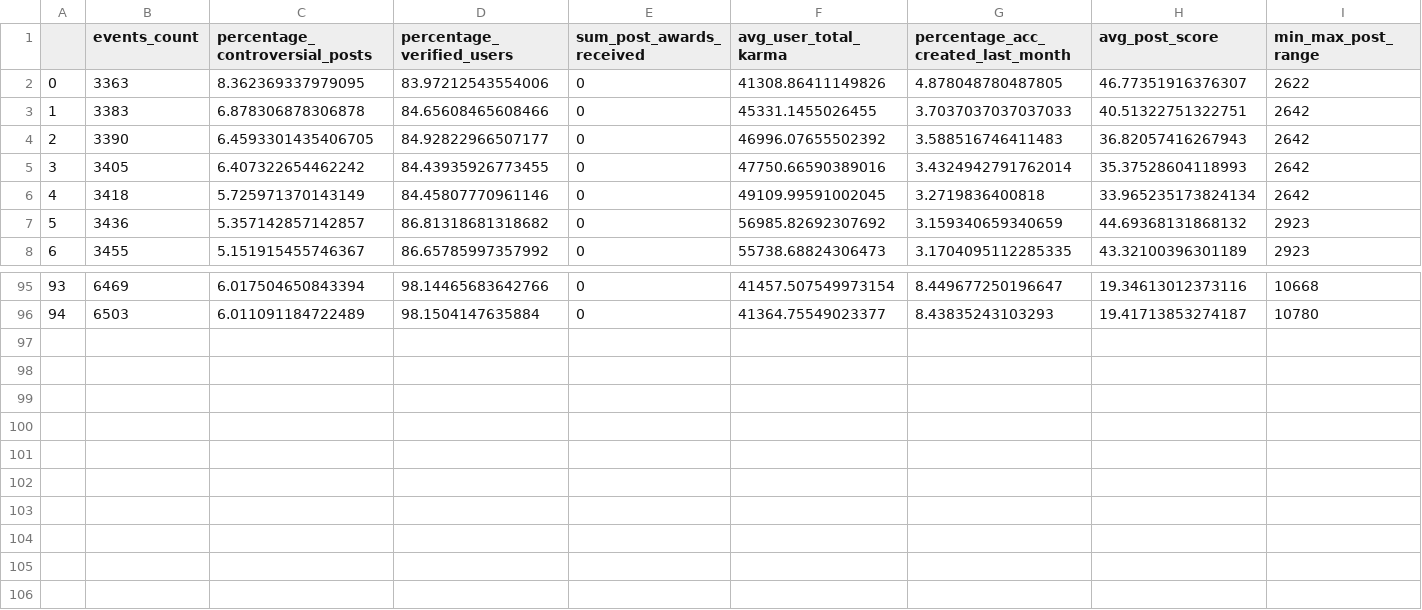
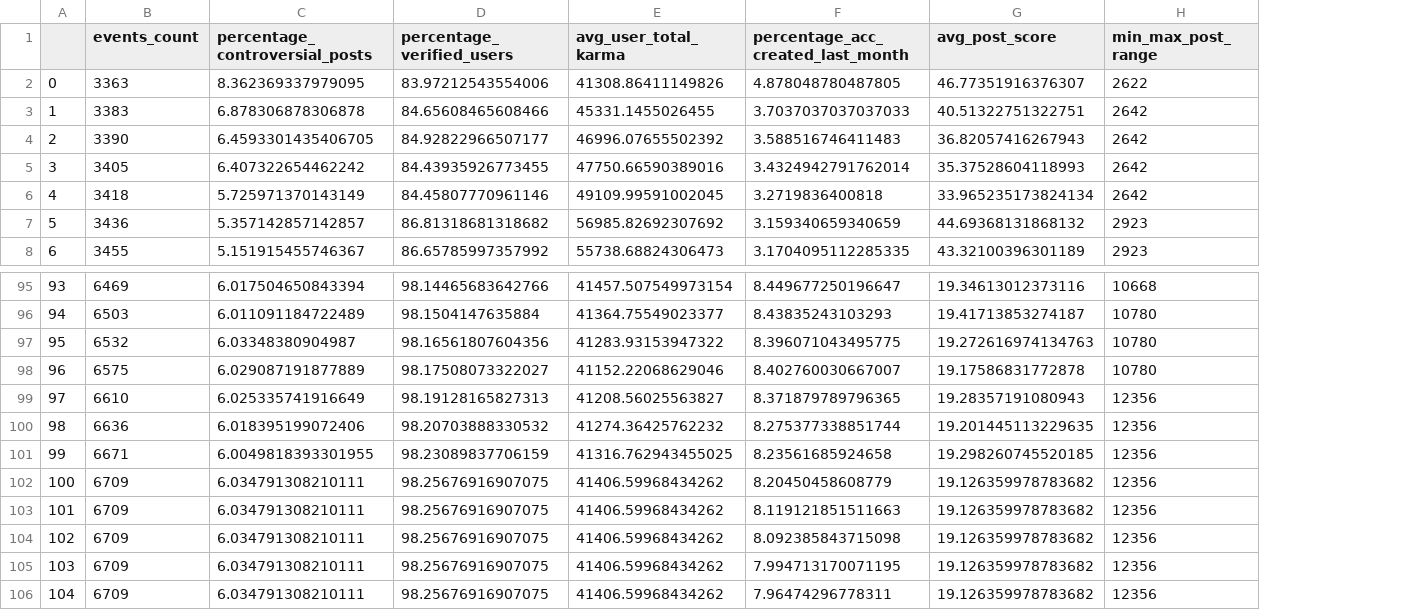
Before and after one commit to kitkatmia/mtfc_2023, a CSV file: analysis/modified_5_days.csv, drawn as a sheet; only a part is shown, gaps mark what is left out; removed rows and columns are numbered as before the commit, all else as after; rows hold the shown columns only; the diff names each change by its address in the sheet, - before the commit and + after, or states it on an @@ line.

```diff
--- a/analysis/modified_5_days.csv
+++ b/analysis/modified_5_days.csv
-column E (sum_post_awards_received), rows 2-8: all 0; rows 95-96: 0 | 0
+row 97: 95 | 6532 | 6.03348380904987 | 98.16561807604356 | 41283.93153947322 | 8.396071043495775 | 19.272616974134763 | 10780
+row 98: 96 | 6575 | 6.029087191877889 | 98.17508073322027 | 41152.22068629046 | 8.402760030667007 | 19.17586831772878 | 10780
+row 99: 97 | 6610 | 6.025335741916649 | 98.19128165827313 | 41208.56025563827 | 8.371879789796365 | 19.28357191080943 | 12356
+row 100: 98 | 6636 | 6.018395199072406 | 98.20703888330532 | 41274.36425762232 | 8.275377338851744 | 19.201445113229635 | 12356
+row 101: 99 | 6671 | 6.0049818393301955 | 98.23089837706159 | 41316.762943455025 | 8.23561685924658 | 19.298260745520185 | 12356
+row 102: 100 | 6709 | 6.034791308210111 | 98.25676916907075 | 41406.59968434262 | 8.20450458608779 | 19.126359978783682 | 12356
+row 103: 101 | 6709 | 6.034791308210111 | 98.25676916907075 | 41406.59968434262 | 8.119121851511663 | 19.126359978783682 | 12356
+row 104: 102 | 6709 | 6.034791308210111 | 98.25676916907075 | 41406.59968434262 | 8.092385843715098 | 19.126359978783682 | 12356
+row 105: 103 | 6709 | 6.034791308210111 | 98.25676916907075 | 41406.59968434262 | 7.994713170071195 | 19.126359978783682 | 12356
+row 106: 104 | 6709 | 6.034791308210111 | 98.25676916907075 | 41406.59968434262 | 7.96474296778311 | 19.126359978783682 | 12356
```
Also changed, not shown: 1 other file.
